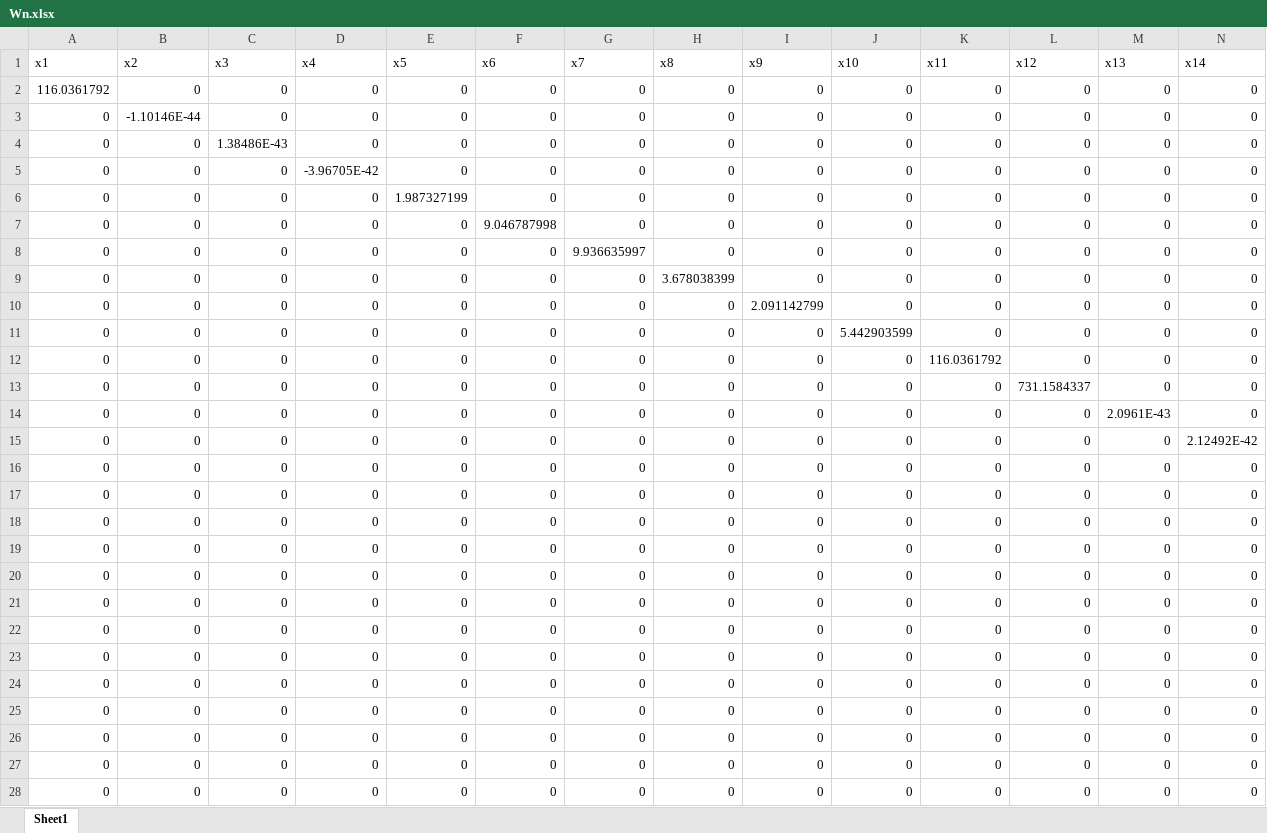
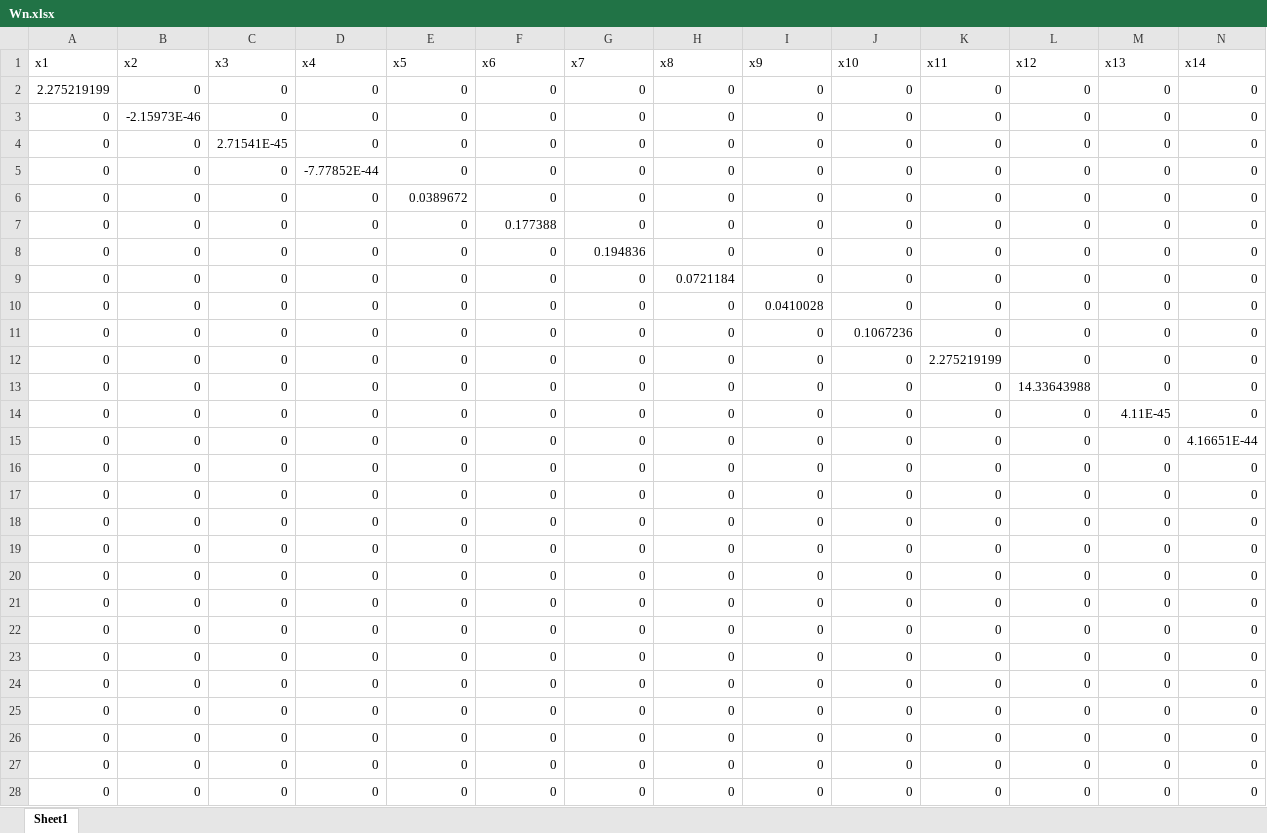
Before and after one commit to yoonsiko/MastersThesis, an Excel workbook: data/Wn.xlsx, sheet Sheet1, drawn as a sheet; only a part is shown; values as stored, in another font and other column widths than the file's, no borders; the diff covers the shown part only; the diff names each change by its address in the sheet, - before the commit and + after, or states it on an @@ line.

Commit message:
Fixed the diagonal values in diagM

```diff
--- a/data/Wn.xlsx (sheet Sheet1)
+++ b/data/Wn.xlsx (sheet Sheet1)
-A2 (x1): 116.0361792
+A2 (x1): 2.275219199
-B3 (x2): -1.10146E-44
+B3 (x2): -2.15973E-46
-C4 (x3): 1.38486E-43
+C4 (x3): 2.71541E-45
-D5 (x4): -3.96705E-42
+D5 (x4): -7.77852E-44
-E6 (x5): 1.987327199
+E6 (x5): 0.0389672
-F7 (x6): 9.046787998
+F7 (x6): 0.177388
-G8 (x7): 9.936635997
+G8 (x7): 0.194836
-H9 (x8): 3.678038399
+H9 (x8): 0.0721184
-I10 (x9): 2.091142799
+I10 (x9): 0.0410028
-J11 (x10): 5.442903599
+J11 (x10): 0.1067236
-K12 (x11): 116.0361792
+K12 (x11): 2.275219199
-L13 (x12): 731.1584337
+L13 (x12): 14.33643988
-M14 (x13): 2.0961E-43
+M14 (x13): 4.11E-45
-N15 (x14): 2.12492E-42
+N15 (x14): 4.16651E-44
```
Also changed, not shown: 169 edited cells elsewhere in this sheet, data/Wd.xlsx, 1 other file.
